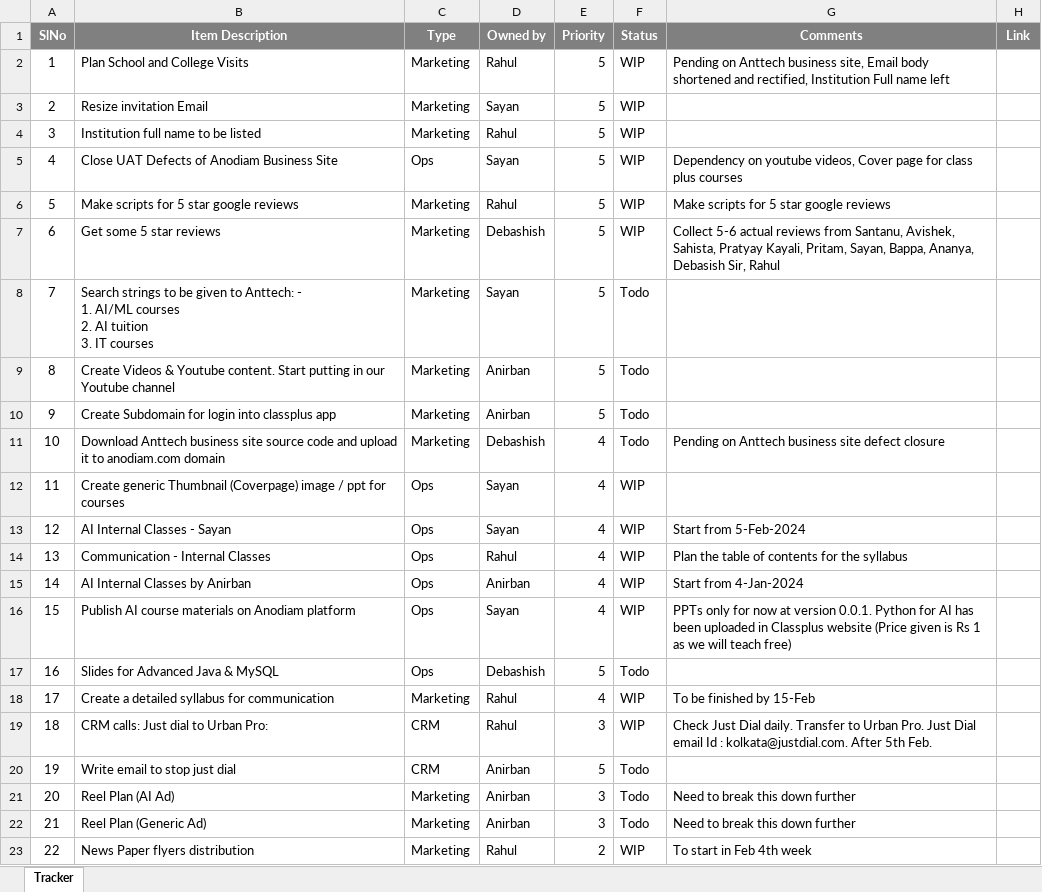
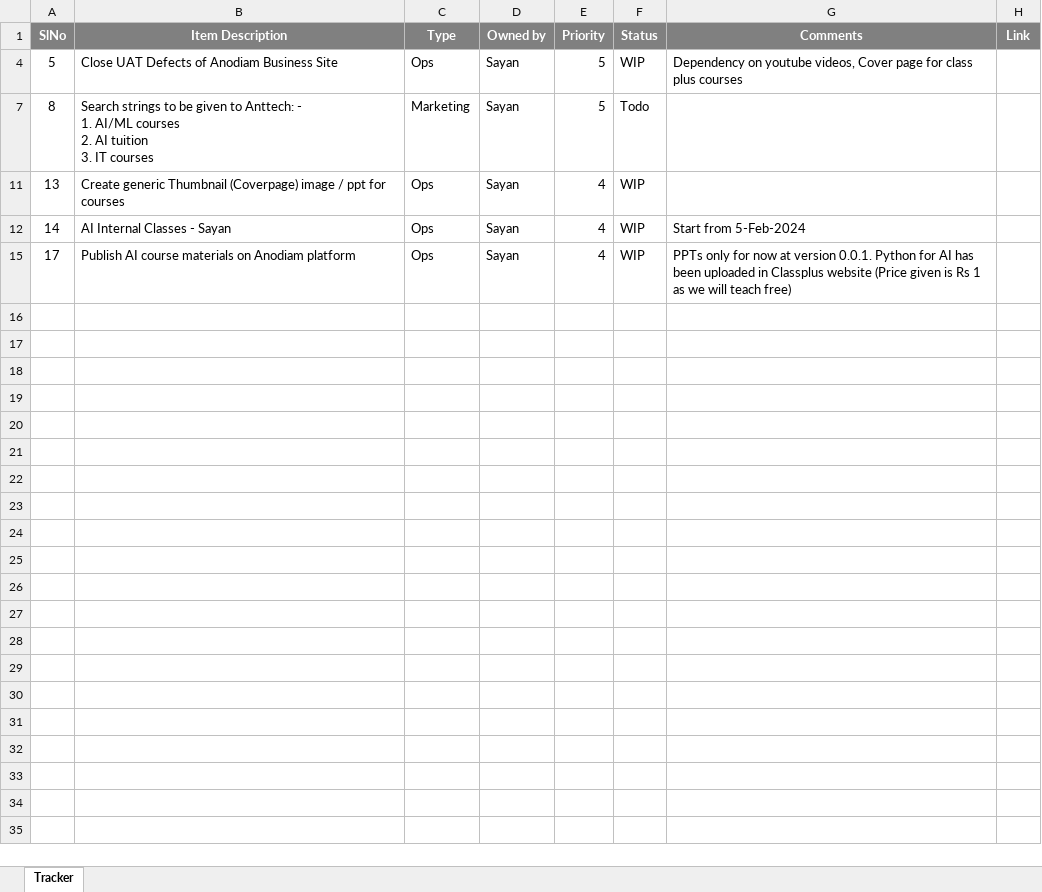
Before and after one commit to anodiamadm/Docs, an Excel workbook: Offline/BusinessManagement/DailyStatusTracker.xlsx, sheet Tracker, drawn as a sheet; values as stored, in another font and other column widths than the file's, no borders; removed rows and columns are numbered as before the commit, all else as after; ↵ is a line break in a cell; the diff names each change by its address in the sheet, - before the commit and + after, or states it on an @@ line.

```diff
--- a/Offline/BusinessManagement/DailyStatusTracker.xlsx (sheet Tracker)
+++ b/Offline/BusinessManagement/DailyStatusTracker.xlsx (sheet Tracker)
@@ row 2 hidden: 1 | Plan School and College Visits | Marketing | Rahul | 5 | WIP | Pending on Anttech business site, Email body shortened and rectified, Institution Full name left @@
-row 3: 2 | Resize invitation Email | Marketing | Sayan | 5 | WIP
@@ row 4 hidden: 3 | Institution full name to be listed | Marketing | Rahul | 5 | WIP @@
-row 5: 4 | Close UAT Defects of Anodiam Business Site | Ops | Sayan | 5 | WIP | Dependency on youtube videos, Cover page for class plus courses
-B4 (Item Description): Make scripts for 5 star google reviews
+B4 (Item Description): Close UAT Defects of Anodiam Business Site
-C4 (Type): Marketing
+C4 (Type): Ops
-D4 (Owned by): Rahul
+D4 (Owned by): Sayan
-G4 (Comments): Make scripts for 5 star google reviews
+G4 (Comments): Dependency on youtube videos, Cover page for class plus courses
-row 7: 6 | Get some 5 star reviews | Marketing | Debashish | 5 | WIP | Collect 5-6 actual reviews from Santanu, Avishek, Sahista, Pratyay Kayali, Pritam, Sayan, Bappa, Ananya, Debasish Sir, Rahul
-row 8: 7 | Search strings to be given to Anttech: - ↵ 1. AI/ML courses ↵ 2. AI tuition ↵ 3. IT courses | Marketing | Sayan | 5 | Todo
-B7 (Item Description): Create Videos & Youtube content. Start putting in our Youtube channel
+B7 (Item Description): Search strings to be given to Anttech: - ↵ 1. AI/ML courses ↵ 2. AI tuition ↵ 3. IT courses
-D7 (Owned by): Anirban
+D7 (Owned by): Sayan
-row 10: 9 | Create Subdomain for login into classplus app | Marketing | Anirban | 5 | Todo
-row 11: 10 | Download Anttech business site source code and upload it to anodiam.com domain | Marketing | Debashish | 4 | Todo | Pending on Anttech business site defect closure
-row 12: 11 | Create generic Thumbnail (Coverpage) image / ppt for courses | Ops | Sayan | 4 | WIP
-row 13: 12 | AI Internal Classes - Sayan | Ops | Sayan | 4 | WIP | Start from 5-Feb-2024
-B11 (Item Description): Communication - Internal Classes
+B11 (Item Description): Create generic Thumbnail (Coverpage) image / ppt for courses
-D11 (Owned by): Rahul
+D11 (Owned by): Sayan
-G11 (Comments): Plan the table of contents for the syllabus
+G11 (Comments): (empty)
-B12 (Item Description): AI Internal Classes by Anirban
+B12 (Item Description): AI Internal Classes - Sayan
-D12 (Owned by): Anirban
+D12 (Owned by): Sayan
-G12 (Comments): Start from 4-Jan-2024
+G12 (Comments): Start from 5-Feb-2024
-row 16: 15 | Publish AI course materials on Anodiam platform | Ops | Sayan | 4 | WIP | PPTs only for now at version 0.0.1. Python for AI has been uploaded in Classplus website (Price given is Rs 1 as we will teach free)
-row 17: 16 | Slides for Advanced Java & MySQL | Ops | Debashish | 5 | Todo
-B15 (Item Description): Create a detailed syllabus for communication
+B15 (Item Description): Publish AI course materials on Anodiam platform
-C15 (Type): Marketing
+C15 (Type): Ops
-D15 (Owned by): Rahul
+D15 (Owned by): Sayan
-G15 (Comments): To be finished by 15-Feb
+G15 (Comments): PPTs only for now at version 0.0.1. Python for AI has been uploaded in Classplus website (Price given is Rs 1 as we will teach free)
-row 19: 18 | CRM calls: Just dial to Urban Pro: | CRM | Rahul | 3 | WIP | Check Just Dial daily. Transfer to Urban Pro. Just Dial email Id : kolkata@justdial.com. After 5th Feb.
-row 20: 19 | Write email to stop just dial | CRM | Anirban | 5 | Todo
-row 21: 20 | Reel Plan (AI Ad) | Marketing | Anirban | 3 | Todo | Need to break this down further
-row 22: 21 | Reel Plan (Generic Ad) | Marketing | Anirban | 3 | Todo | Need to break this down further
-row 23: 22 | News Paper flyers distribution | Marketing | Rahul | 2 | WIP | To start in Feb 4th week
```
Also changed, not shown: hidden cells, 1 other file.
